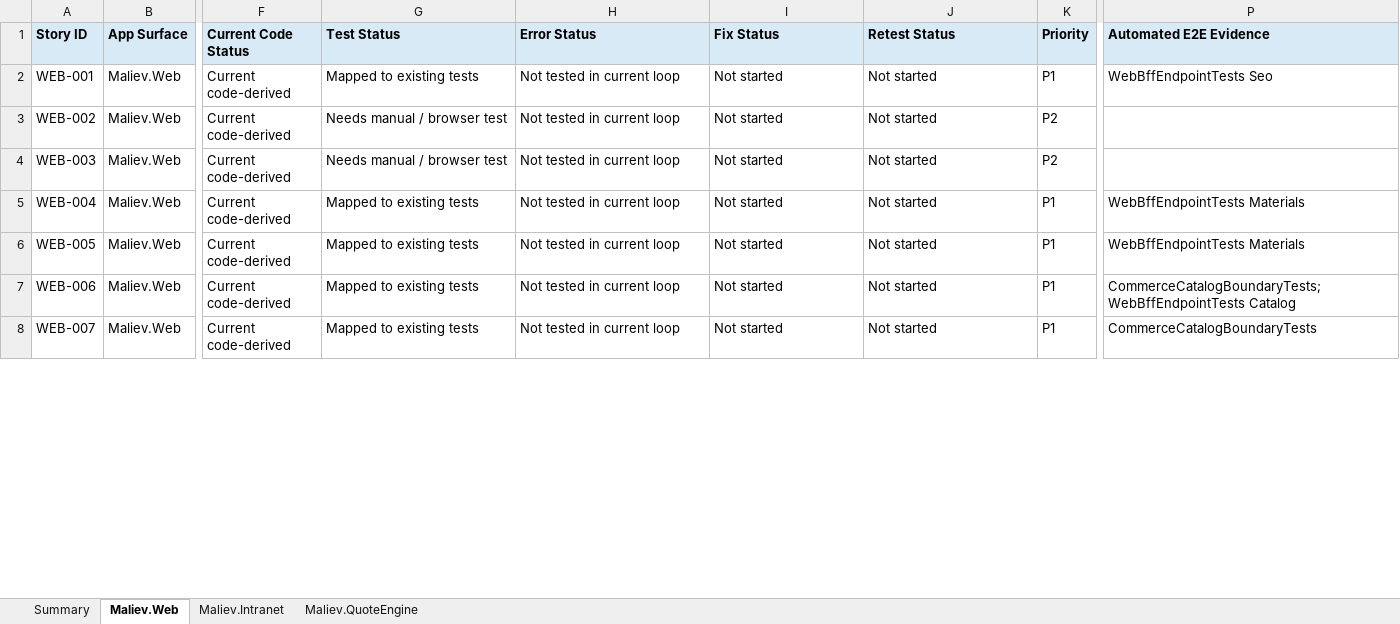
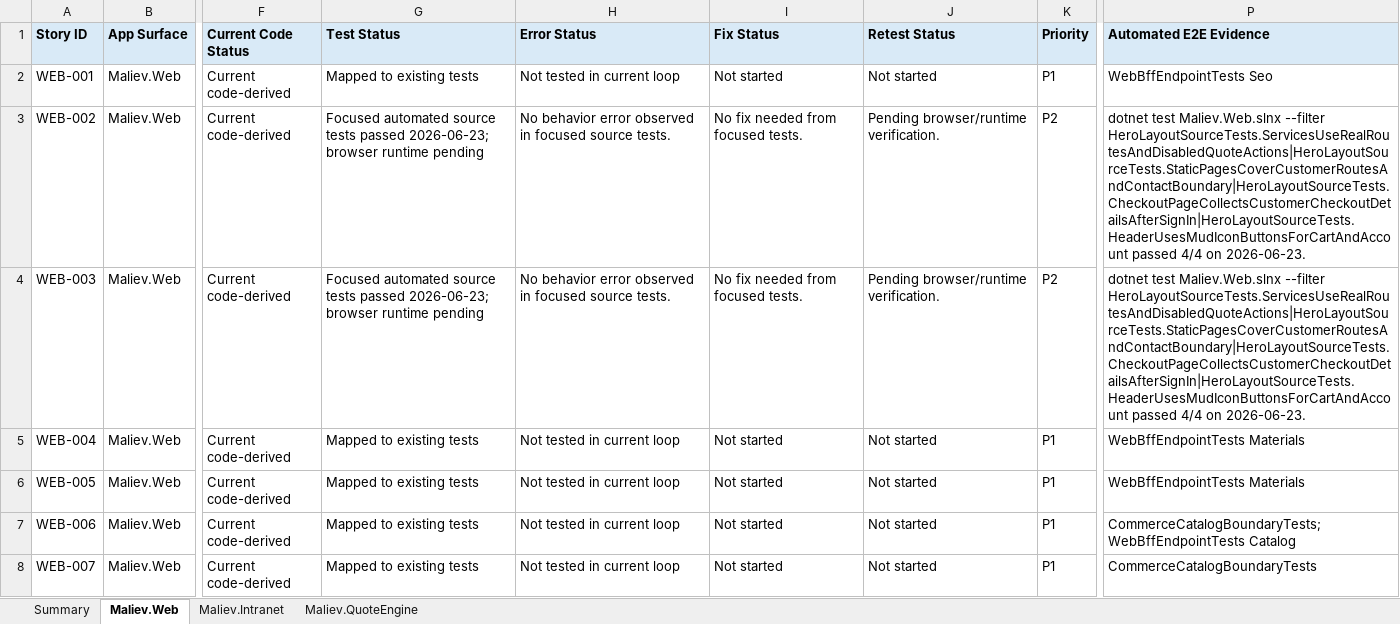
Before and after one commit to MALIEV-Co-Ltd/Maliev.Aspire, an Excel workbook: docs/maliev-feature-user-story-status.xlsx, sheet Maliev.Web, drawn as a sheet; only a part is shown, gaps mark what is left out; values as stored, in another font and other column widths than the file's, no borders; table styles not drawn; the diff covers the shown part only; the diff names each change by its address in the sheet, - before the commit and + after, or states it on an @@ line.

Commit message:
Record focused feature tracker test evidence

```diff
--- a/docs/maliev-feature-user-story-status.xlsx (sheet Maliev.Web)
+++ b/docs/maliev-feature-user-story-status.xlsx (sheet Maliev.Web)
-G3:G4 (Test Status): Needs manual / browser test
+G3:G4 (Test Status): Focused automated source tests passed 2026-06-23; browser runtime pending
-H3:H4 (Error Status): Not tested in current loop
+H3:H4 (Error Status): No behavior error observed in focused source tests.
-I3:I4 (Fix Status): Not started
+I3:I4 (Fix Status): No fix needed from focused tests.
-J3:J4 (Retest Status): Not started
+J3:J4 (Retest Status): Pending browser/runtime verification.
-P3:P4 (Automated E2E Evidence): (empty)
+P3:P4 (Automated E2E Evidence): dotnet test Maliev.Web.slnx --filter HeroLayoutSourceTests.ServicesUseRealRoutesAndDisabledQuoteActions|HeroLayoutSourceTests.StaticPagesCoverCustomerRoutesAndContactBoundary|HeroLayoutSourceTests.CheckoutPageCollectsCustomerCheckoutDetailsAfterSignIn|HeroLayoutSourceTests.HeaderUsesMudIconButtonsForCartAndAccount passed 4/4 on 2026-06-23.
```
Also changed, not shown: 10 edited cells elsewhere in this sheet, sheet Maliev.Intranet.
